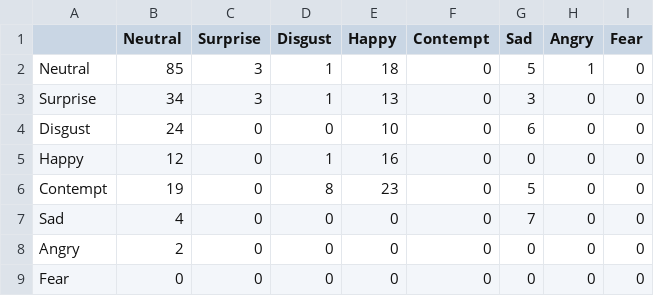
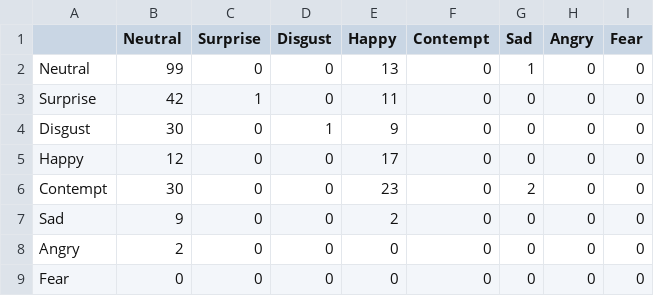
Before and after one commit to Blanchard-lab/cvpr-edu-affect-2026, a CSV file: results/eval_openface_posterpp/cm_openface_vs_ddamfn_raw.csv, drawn as a sheet.

```diff
--- a/results/eval_openface_posterpp/cm_openface_vs_ddamfn_raw.csv
+++ b/results/eval_openface_posterpp/cm_openface_vs_ddamfn_raw.csv
@@ -1,8 +1,8 @@
 ,Neutral,Surprise,Disgust,Happy,Contempt,Sad,Angry,Fear
-Neutral,85,3,1,18,0,5,1,0
-Surprise,34,3,1,13,0,3,0,0
-Disgust,24,0,0,10,0,6,0,0
-Happy,12,0,1,16,0,0,0,0
-Contempt,19,0,8,23,0,5,0,0
-Sad,4,0,0,0,0,7,0,0
+Neutral,99,0,0,13,0,1,0,0
+Surprise,42,1,0,11,0,0,0,0
+Disgust,30,0,1,9,0,0,0,0
+Happy,12,0,0,17,0,0,0,0
+Contempt,30,0,0,23,0,2,0,0
+Sad,9,0,0,2,0,0,0,0
 Angry,2,0,0,0,0,0,0,0
```
Also changed, not shown: results/eval_openface_posterpp/cm_gt_vs_ddamfn_raw.csv, results/eval_openface_posterpp/cm_gt_vs_ddamfn_row_norm.csv, 20 other files.
